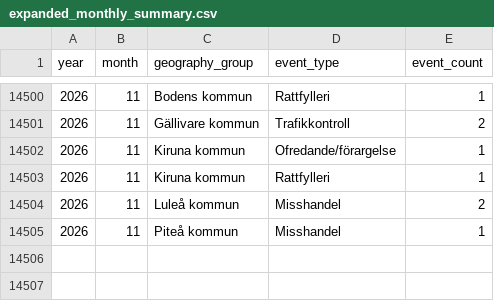
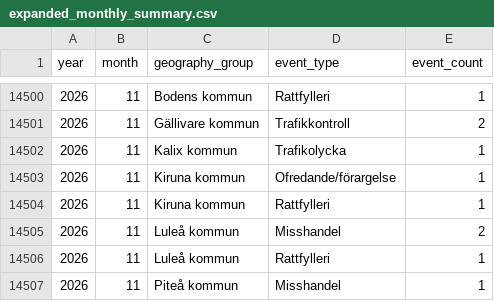
Before and after one commit to Lulea-statistik/Lulea-polishandelser, a CSV file: data/expanded_monthly_summary.csv, drawn as a sheet; only a part is shown, gaps mark what is left out; the diff names each change by its address in the sheet, - before the commit and + after, or states it on an @@ line.

```diff
--- a/data/expanded_monthly_summary.csv
+++ b/data/expanded_monthly_summary.csv
+row 14502: 2026 | 11 | Kalix kommun | Trafikolycka | 1
+row 14506: 2026 | 11 | Luleå kommun | Rattfylleri | 1
```
Also changed, not shown: data/monthly_summary.csv, data/weekday_period_calendar.csv, 19 other files.
